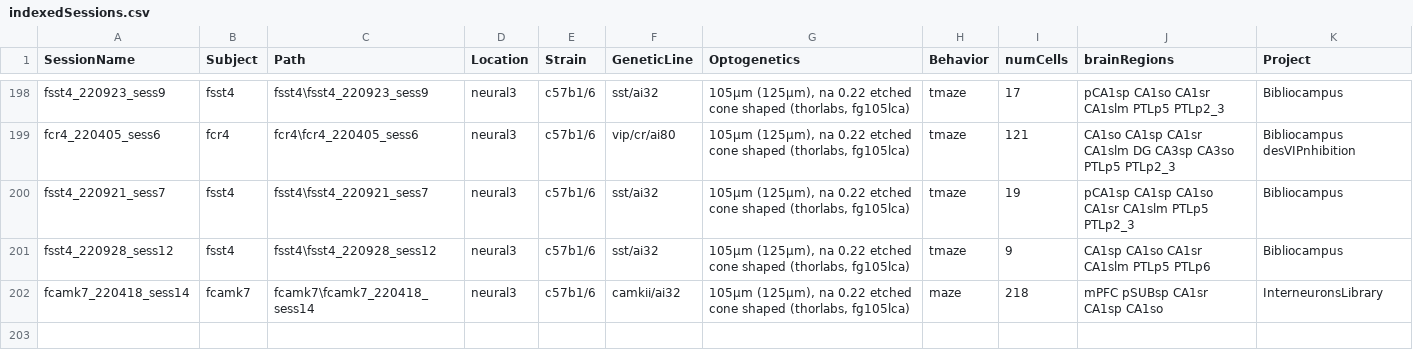
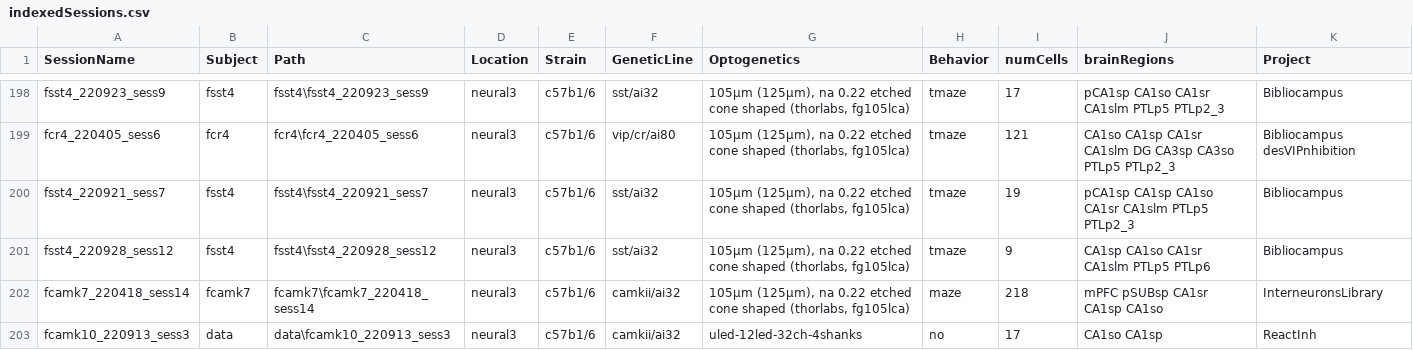
Before and after one commit to neucomplab/HippoCookBook, a CSV file: indexedSessions.csv, drawn as a sheet; only a part is shown, gaps mark what is left out; the diff names each change by its address in the sheet, - before the commit and + after, or states it on an @@ line.

Commit message:
Added Session: fCamk10_220913_sess3

```diff
--- a/indexedSessions.csv
+++ b/indexedSessions.csv
+row 203: fcamk10_220913_sess3 | data | data\fcamk10_220913_sess3 | neural3 | c57b1/6 | camkii/ai32 | uled-12led-32ch-4shanks | no | 17 | CA1so CA1sp | ReactInh
```
